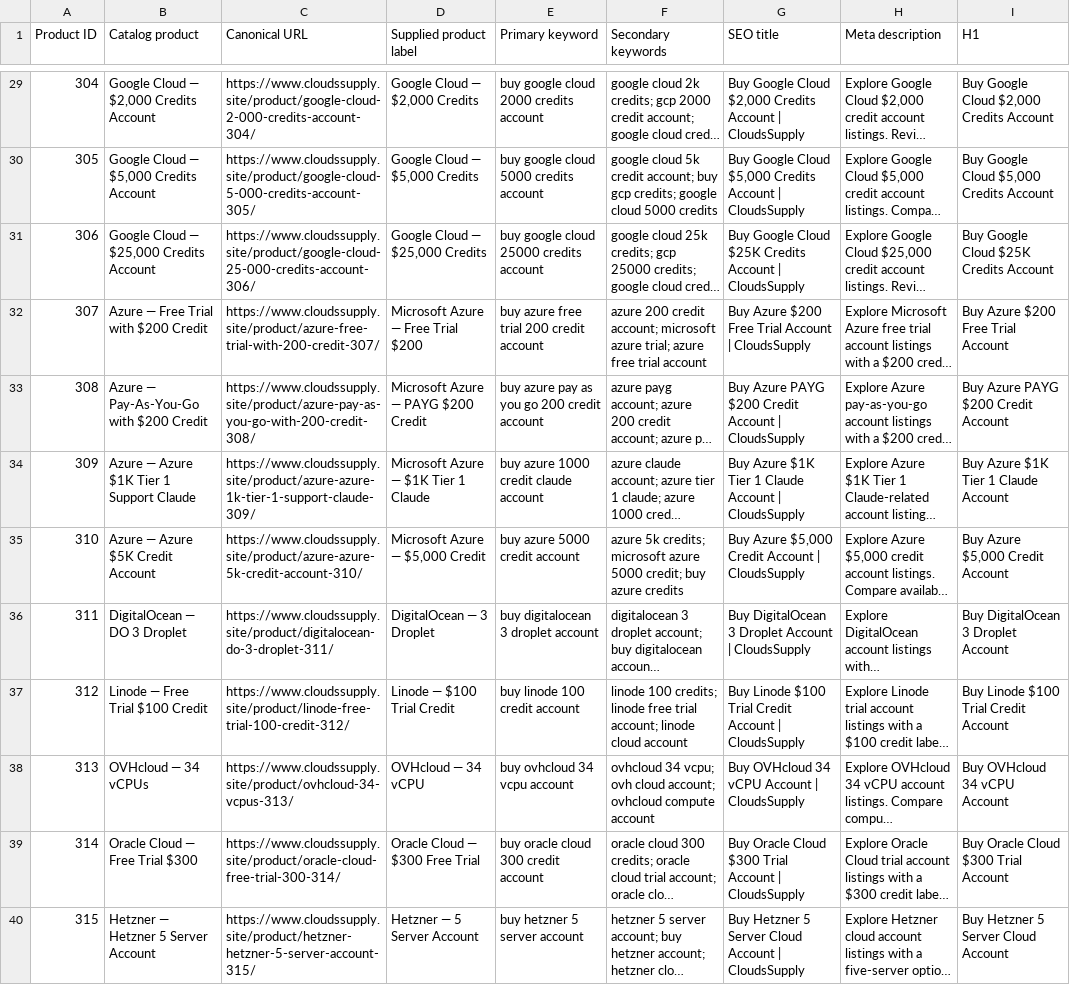
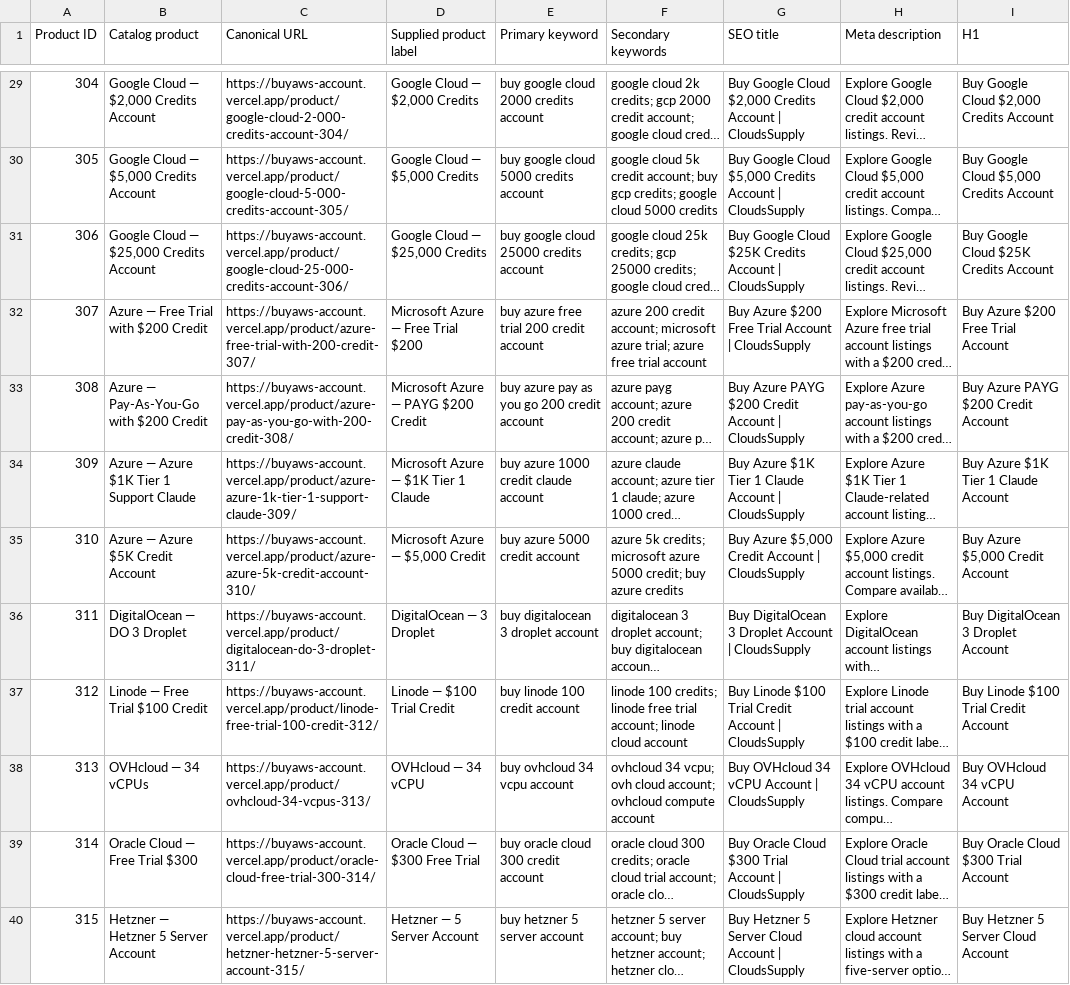
Before and after one commit to moba342/Website-, a CSV file: reports/product-variant-seo.csv, drawn as a sheet; only a part is shown, gaps mark what is left out; long unchanged cells end in …; the diff covers the shown part only; the diff names each change by its address in the sheet, - before the commit and + after, or states it on an @@ line.

```diff
--- a/reports/product-variant-seo.csv
+++ b/reports/product-variant-seo.csv
-C29 (Canonical URL): https://www.cloudssupply.site/product/google-cloud-2-000-credits-account-304/
+C29 (Canonical URL): https://buyaws-account.vercel.app/product/google-cloud-2-000-credits-account-304/
-C30 (Canonical URL): https://www.cloudssupply.site/product/google-cloud-5-000-credits-account-305/
+C30 (Canonical URL): https://buyaws-account.vercel.app/product/google-cloud-5-000-credits-account-305/
-C31 (Canonical URL): https://www.cloudssupply.site/product/google-cloud-25-000-credits-account-306/
+C31 (Canonical URL): https://buyaws-account.vercel.app/product/google-cloud-25-000-credits-account-306/
-C32 (Canonical URL): https://www.cloudssupply.site/product/azure-free-trial-with-200-credit-307/
+C32 (Canonical URL): https://buyaws-account.vercel.app/product/azure-free-trial-with-200-credit-307/
-C33 (Canonical URL): https://www.cloudssupply.site/product/azure-pay-as-you-go-with-200-credit-308/
+C33 (Canonical URL): https://buyaws-account.vercel.app/product/azure-pay-as-you-go-with-200-credit-308/
-C34 (Canonical URL): https://www.cloudssupply.site/product/azure-azure-1k-tier-1-support-claude-309/
+C34 (Canonical URL): https://buyaws-account.vercel.app/product/azure-azure-1k-tier-1-support-claude-309/
-C35 (Canonical URL): https://www.cloudssupply.site/product/azure-azure-5k-credit-account-310/
+C35 (Canonical URL): https://buyaws-account.vercel.app/product/azure-azure-5k-credit-account-310/
-C36 (Canonical URL): https://www.cloudssupply.site/product/digitalocean-do-3-droplet-311/
+C36 (Canonical URL): https://buyaws-account.vercel.app/product/digitalocean-do-3-droplet-311/
-C37 (Canonical URL): https://www.cloudssupply.site/product/linode-free-trial-100-credit-312/
+C37 (Canonical URL): https://buyaws-account.vercel.app/product/linode-free-trial-100-credit-312/
-C38 (Canonical URL): https://www.cloudssupply.site/product/ovhcloud-34-vcpus-313/
+C38 (Canonical URL): https://buyaws-account.vercel.app/product/ovhcloud-34-vcpus-313/
-C39 (Canonical URL): https://www.cloudssupply.site/product/oracle-cloud-free-trial-300-314/
+C39 (Canonical URL): https://buyaws-account.vercel.app/product/oracle-cloud-free-trial-300-314/
-C40 (Canonical URL): https://www.cloudssupply.site/product/hetzner-hetzner-5-server-account-315/
+C40 (Canonical URL): https://buyaws-account.vercel.app/product/hetzner-hetzner-5-server-account-315/
```
Also changed, not shown: 39 edited cells elsewhere in this file, reports/on-page-seo.csv, 9 other files.
